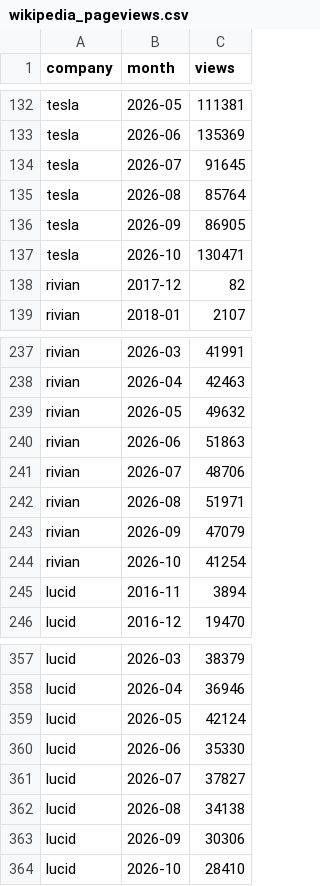
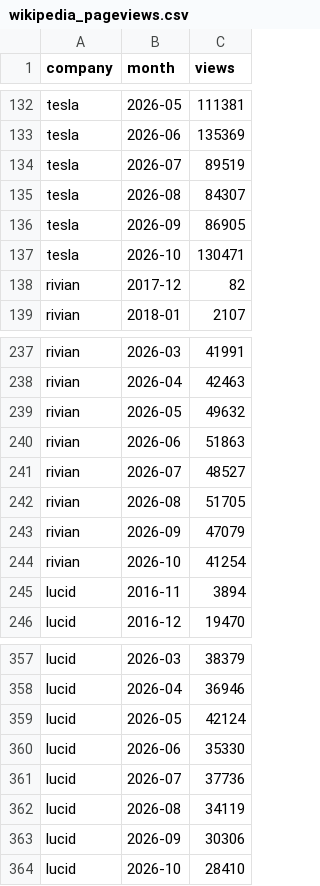
Before and after one commit to Shubham080802/tesla-Rivian-dashboard, a CSV file: data/external/ev/wikipedia_pageviews.csv, drawn as a sheet; only a part is shown, gaps mark what is left out.

```diff
--- a/data/external/ev/wikipedia_pageviews.csv
+++ b/data/external/ev/wikipedia_pageviews.csv
@@ -133,4 +133,4 @@ tesla,2026-05,111381
 tesla,2026-06,135369
-tesla,2026-07,91645
-tesla,2026-08,85764
+tesla,2026-07,89519
+tesla,2026-08,84307
 tesla,2026-09,86905
@@ -240,4 +240,4 @@ rivian,2026-05,49632
 rivian,2026-06,51863
-rivian,2026-07,48706
-rivian,2026-08,51971
+rivian,2026-07,48527
+rivian,2026-08,51705
 rivian,2026-09,47079
@@ -360,4 +360,4 @@ lucid,2026-05,42124
 lucid,2026-06,35330
-lucid,2026-07,37827
-lucid,2026-08,34138
+lucid,2026-07,37736
+lucid,2026-08,34119
 lucid,2026-09,30306
```
Also changed, not shown: data/external/research/gdelt_tesla_timelinetone.csv, data/external/research/gdelt_tesla_timelinevolraw.csv, 6 other files.
